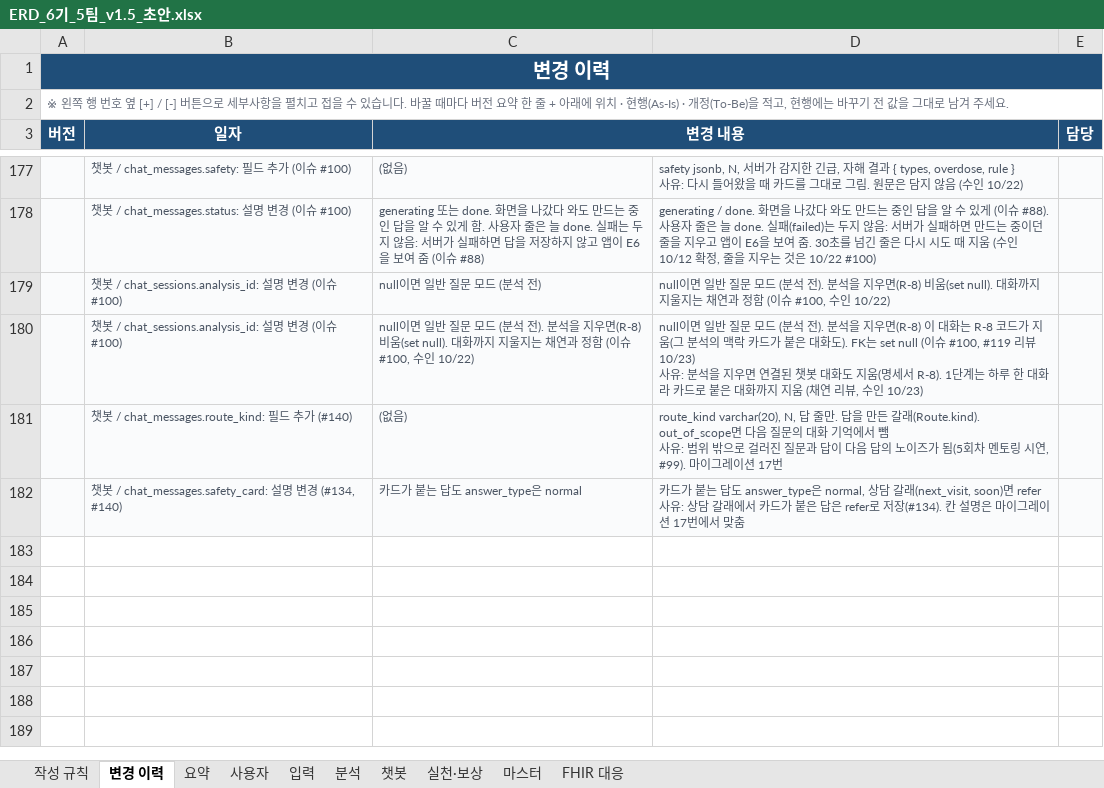
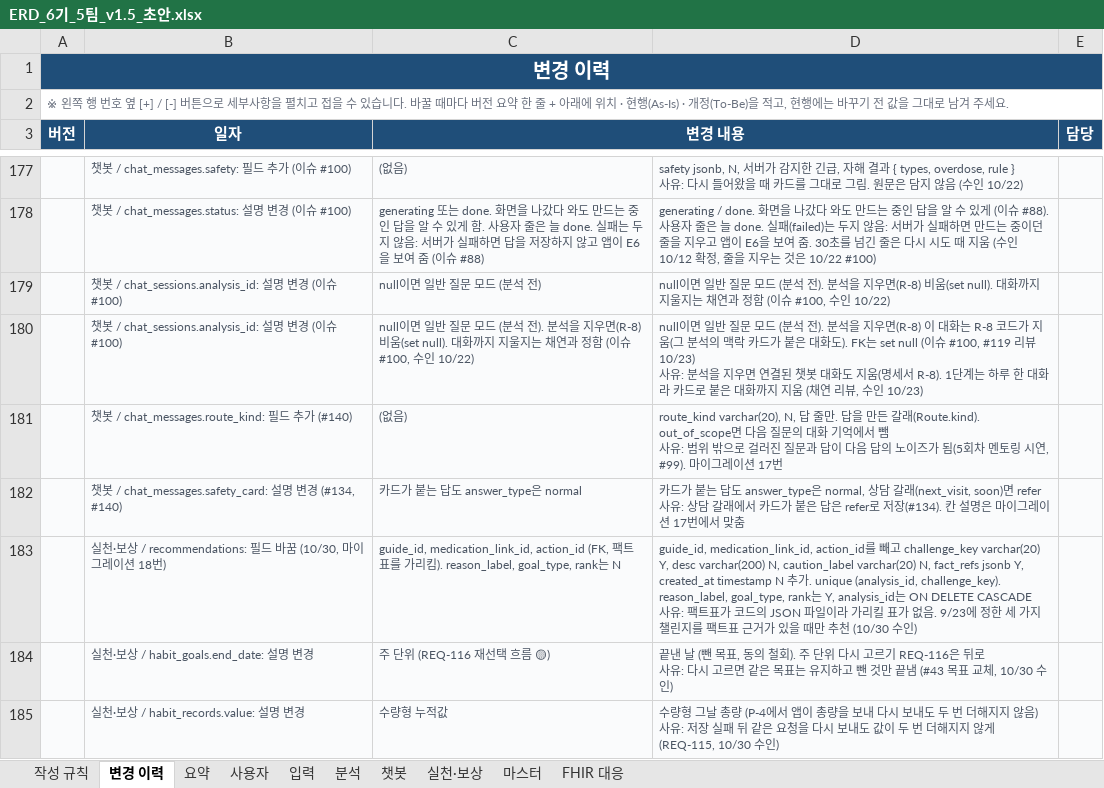
Before and after one commit to AI-HealthCare-06/AH_06_05, an Excel workbook: docs/planning/ERD_6기_5팀_v1.5_초안.xlsx, sheet 변경 이력, drawn as a sheet; only a part is shown, gaps mark what is left out; values as stored, in another font and other column widths than the file's, no borders; ↵ is a line break in a cell; the diff names each change by its address in the sheet, - before the commit and + after, or states it on an @@ line.

```diff
--- a/docs/planning/ERD_6기_5팀_v1.5_초안.xlsx (sheet 변경 이력)
+++ b/docs/planning/ERD_6기_5팀_v1.5_초안.xlsx (sheet 변경 이력)
+row 183:  | 실천·보상 / recommendations: 필드 바꿈 (10/30, 마이그레이션 18번) | guide_id, medication_link_id, action_id (FK, 팩트 표를 가리킴). reason_label, goal_type, rank는 N | guide_id, medication_link_id, action_id를 빼고 challenge_key varchar(20) Y, desc varchar(200) N, caution_label varchar(20) N, fact_refs jsonb Y, created_at timestamp N 추가. unique (analysis_id, challenge_key). reason_label, goal_type, rank는 Y, analysis_id는 ON DELETE CASCADE ↵ 사유: 팩트표가 코드의 JSON 파일이라 가리킬 표가 없음. 9/23에 정한 세 가지 챌린지를 팩트표 근거가 있을 때만 추천 (10/30 수인)
+row 184:  | 실천·보상 / habit_goals.end_date: 설명 변경 | 주 단위 (REQ-116 재선택 흐름 🟡) | 끝낸 날 (뺀 목표, 동의 철회). 주 단위 다시 고르기 REQ-116은 뒤로 ↵ 사유: 다시 고르면 같은 목표는 유지하고 뺀 것만 끝냄 (#43 목표 교체, 10/30 수인)
+row 185:  | 실천·보상 / habit_records.value: 설명 변경 | 수량형 누적값 | 수량형 그날 총량 (P-4에서 앱이 총량을 보내 다시 보내도 두 번 더해지지 않음) ↵ 사유: 저장 실패 뒤 같은 요청을 다시 보내도 값이 두 번 더해지지 않게 (REQ-115, 10/30 수인)
```
Also changed, not shown: sheet 실천·보상, 17 other files.
